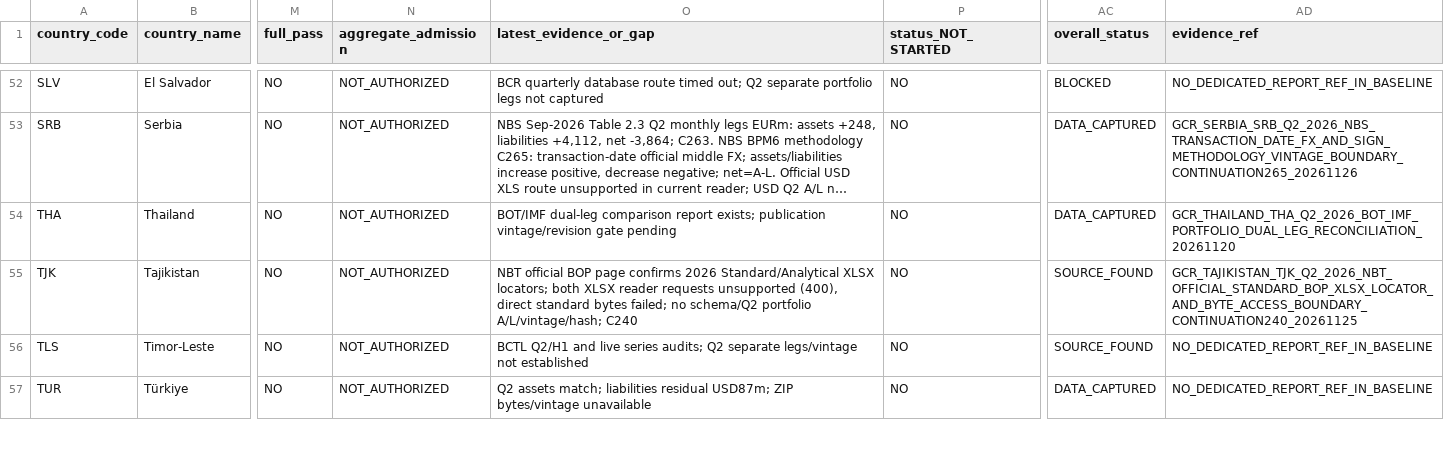
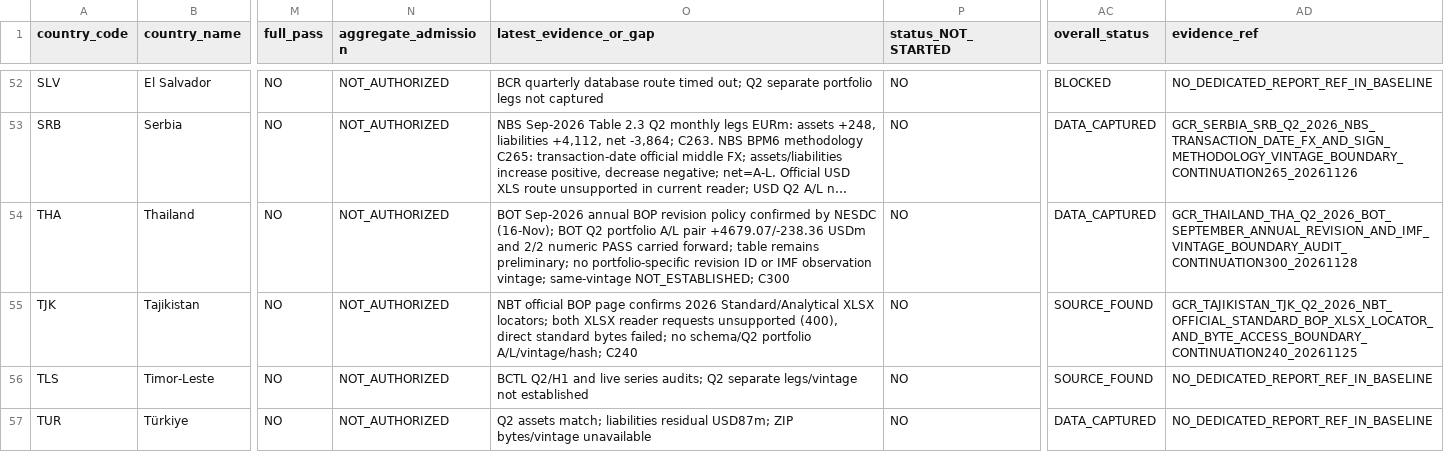
Before and after one commit to duttapalkpa-netizen/PRECISION-WIRES-NSE200-COLLECTOR, a CSV file: docs/evidence/gcr/2026Q2_63_country_national_validation_master_matrix.csv, drawn as a sheet; only a part is shown, gaps mark what is left out; long unchanged cells end in …; the diff names each change by its address in the sheet, - before the commit and + after, or states it on an @@ line.

Commit message:
Update THA evidence reference after C300 without gate promotion

```diff
--- a/docs/evidence/gcr/2026Q2_63_country_national_validation_master_matrix.csv
+++ b/docs/evidence/gcr/2026Q2_63_country_national_validation_master_matrix.csv
-O54 (latest_evidence_or_gap): BOT/IMF dual-leg comparison report exists; publication vintage/revision gate pending
+O54 (latest_evidence_or_gap): BOT Sep-2026 annual BOP revision policy confirmed by NESDC (16-Nov); BOT Q2 portfolio A/L pair +4679.07/-238.36 USDm and 2/2 numeric PASS carried forward; table remains preliminary; no portfolio-specific revision ID or IMF observation vintage; same-vintage NOT_ESTABLISHED; C300
-AD54 (evidence_ref): GCR_THAILAND_THA_Q2_2026_BOT_IMF_PORTFOLIO_DUAL_LEG_RECONCILIATION_20261120
+AD54 (evidence_ref): GCR_THAILAND_THA_Q2_2026_BOT_SEPTEMBER_ANNUAL_REVISION_AND_IMF_VINTAGE_BOUNDARY_AUDIT_CONTINUATION300_20261128
```
